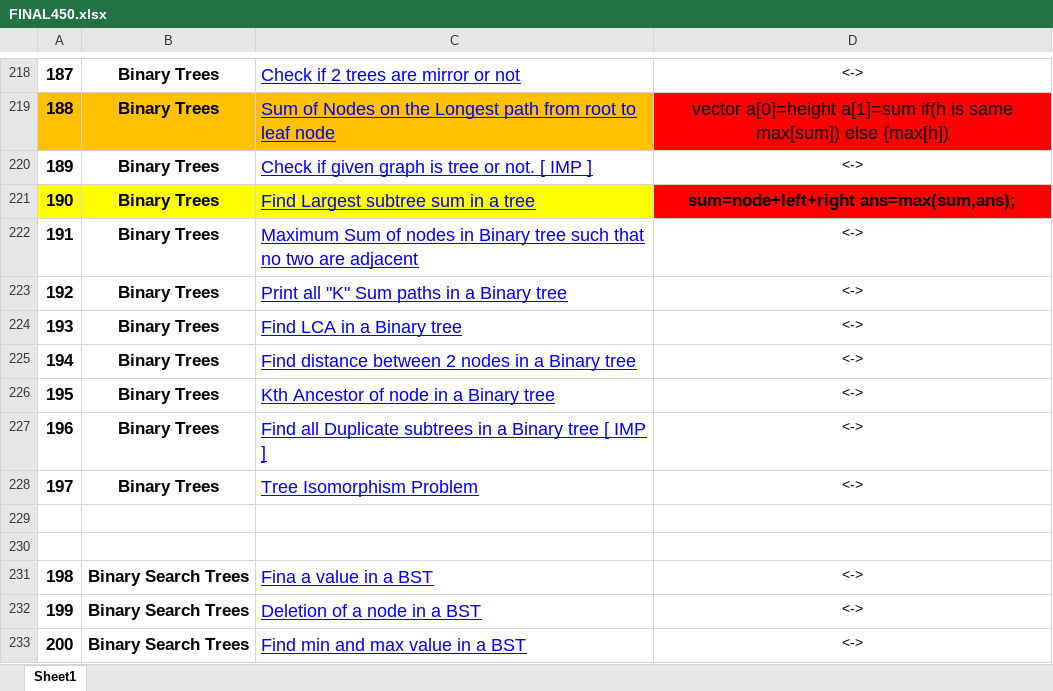
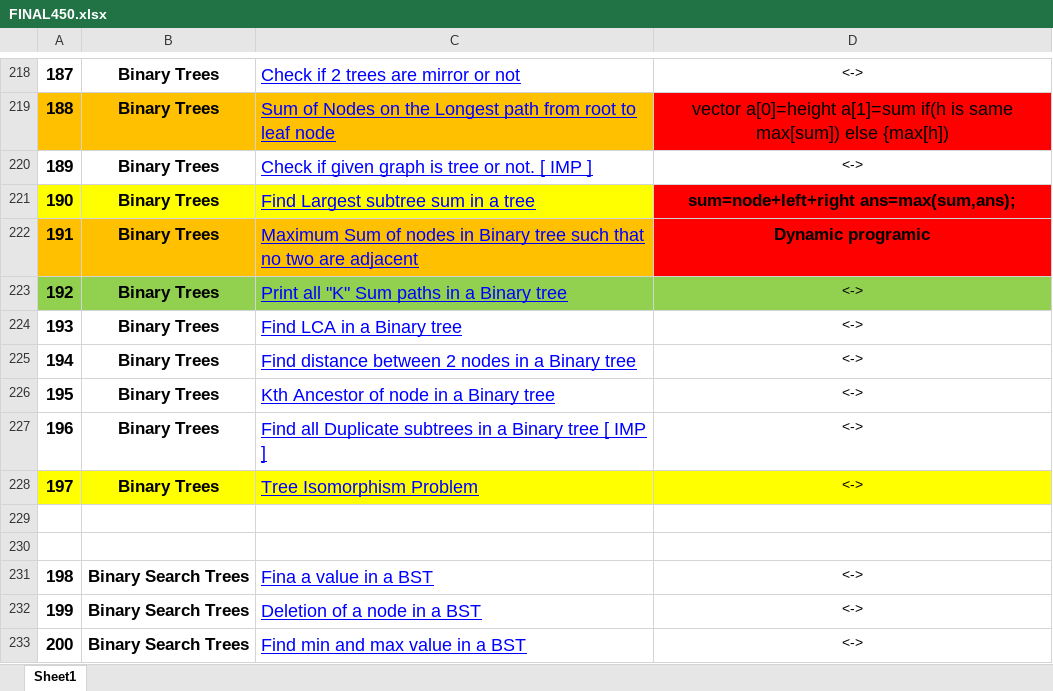
Before and after one commit to pranjal9424/DP, an Excel workbook: FINAL450.xlsx, sheet Sheet1, drawn as a sheet; only a part is shown, gaps mark what is left out; values as stored, in another font and other column widths than the file's, no borders; the diff names each change by its address in the sheet, - before the commit and + after, or states it on an @@ line.

```diff
--- a/FINAL450.xlsx (sheet Sheet1)
+++ b/FINAL450.xlsx (sheet Sheet1)
-A222:C222 fill: none
+A222:C222 fill: #FFC000
-D222: <->
+D222: Dynamic programic
@@ D222 fill: none → #FF0000, bold: off → on, text size: larger @@
-A223:D223 fill: none
+A223:D223 fill: #92D050
-A228:D228 fill: none
+A228:D228 fill: #FFFF00
```
Also changed, not shown: 3 other files.
